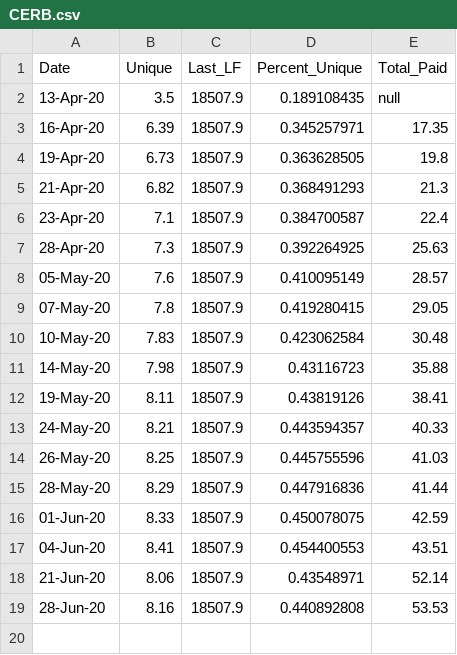
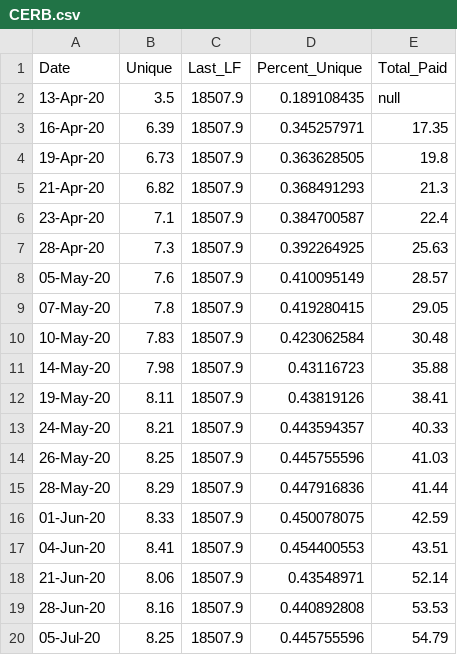
Before and after one commit to cdhoweinstitute/COVID-Canada, a CSV file: CERB.csv, drawn as a sheet; the diff names each change by its address in the sheet, - before the commit and + after, or states it on an @@ line.

```diff
--- a/CERB.csv
+++ b/CERB.csv
+row 20: 05-Jul-20 | 8.25 | 18507.9 | 0.445755596 | 54.79
```
Also changed, not shown: CEWS_Applications.csv, rail.csv, 2 other files.
